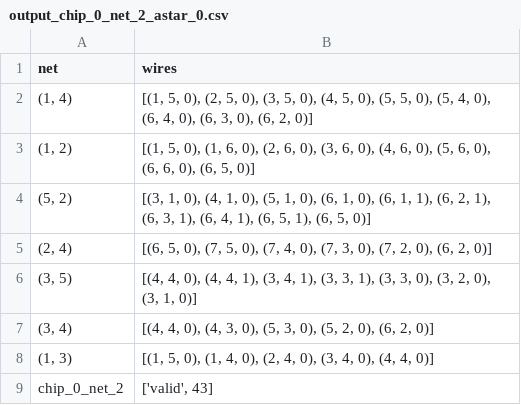
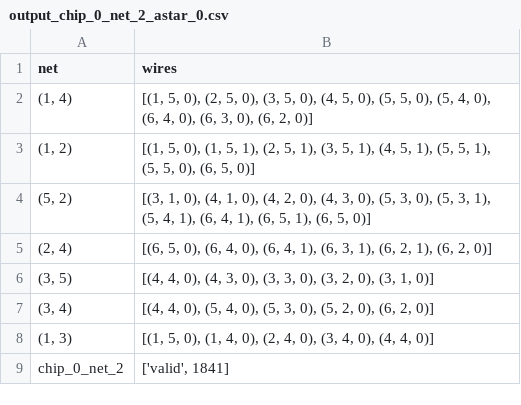
Before and after one commit to Amy13977784/Chip-Champs, a CSV file: output/output_chip_0_net_2_astar_0.csv, drawn as a sheet.

```diff
--- a/output/output_chip_0_net_2_astar_0.csv
+++ b/output/output_chip_0_net_2_astar_0.csv
@@ -2,8 +2,8 @@ net,wires
 "(1, 4)","[(1, 5, 0), (2, 5, 0), (3, 5, 0), (4, 5, 0), (5, 5, 0), (5, 4, 0), (6, 4, 0), (6, 3, 0), (6, 2, 0)]"
-"(1, 2)","[(1, 5, 0), (1, 6, 0), (2, 6, 0), (3, 6, 0), (4, 6, 0), (5, 6, 0), (6, 6, 0), (6, 5, 0)]"
-"(5, 2)","[(3, 1, 0), (4, 1, 0), (5, 1, 0), (6, 1, 0), (6, 1, 1), (6, 2, 1), (6, 3, 1), (6, 4, 1), (6, 5, 1), (6, 5, 0)]"
-"(2, 4)","[(6, 5, 0), (7, 5, 0), (7, 4, 0), (7, 3, 0), (7, 2, 0), (6, 2, 0)]"
-"(3, 5)","[(4, 4, 0), (4, 4, 1), (3, 4, 1), (3, 3, 1), (3, 3, 0), (3, 2, 0), (3, 1, 0)]"
-"(3, 4)","[(4, 4, 0), (4, 3, 0), (5, 3, 0), (5, 2, 0), (6, 2, 0)]"
+"(1, 2)","[(1, 5, 0), (1, 5, 1), (2, 5, 1), (3, 5, 1), (4, 5, 1), (5, 5, 1), (5, 5, 0), (6, 5, 0)]"
+"(5, 2)","[(3, 1, 0), (4, 1, 0), (4, 2, 0), (4, 3, 0), (5, 3, 0), (5, 3, 1), (5, 4, 1), (6, 4, 1), (6, 5, 1), (6, 5, 0)]"
+"(2, 4)","[(6, 5, 0), (6, 4, 0), (6, 4, 1), (6, 3, 1), (6, 2, 1), (6, 2, 0)]"
+"(3, 5)","[(4, 4, 0), (4, 3, 0), (3, 3, 0), (3, 2, 0), (3, 1, 0)]"
+"(3, 4)","[(4, 4, 0), (5, 4, 0), (5, 3, 0), (5, 2, 0), (6, 2, 0)]"
 "(1, 3)","[(1, 5, 0), (1, 4, 0), (2, 4, 0), (3, 4, 0), (4, 4, 0)]"
-chip_0_net_2,"['valid', 43]"
+chip_0_net_2,"['valid', 1841]"
```
Also changed, not shown: output/output_chip_0_net_1_astar_0.csv, output/output_chip_0_net_3_astar_0.csv, 2 other files.
